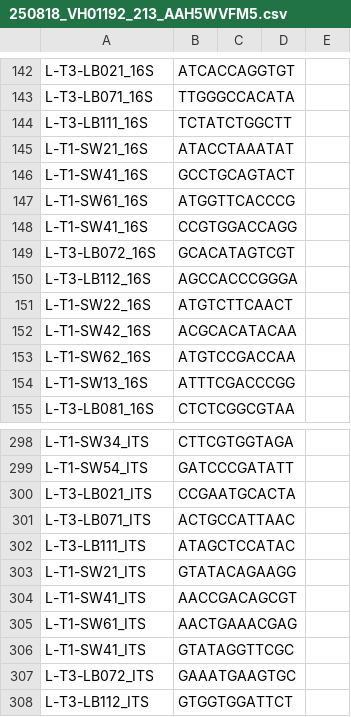
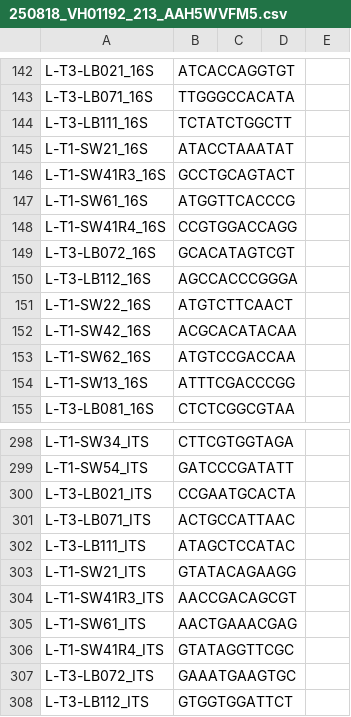
Before and after one commit to Citrus-HLB-Micro/Amplicon_PreProcess, a CSV file: ECDRE/250818_VH01192_213_AAH5WVFM5.csv, drawn as a sheet; only a part is shown, gaps mark what is left out.

```diff
--- a/ECDRE/250818_VH01192_213_AAH5WVFM5.csv
+++ b/ECDRE/250818_VH01192_213_AAH5WVFM5.csv
@@ -145,5 +145,5 @@ L-T3-LB111_16S,TCTATCTGGCTT
 L-T1-SW21_16S,ATACCTAAATAT
-L-T1-SW41_16S,GCCTGCAGTACT
+L-T1-SW41R3_16S,GCCTGCAGTACT
 L-T1-SW61_16S,ATGGTTCACCCG
-L-T1-SW41_16S,CCGTGGACCAGG
+L-T1-SW41R4_16S,CCGTGGACCAGG
 L-T3-LB072_16S,GCACATAGTCGT
@@ -303,5 +303,5 @@ L-T3-LB111_ITS,ATAGCTCCATAC
 L-T1-SW21_ITS,GTATACAGAAGG
-L-T1-SW41_ITS,AACCGACAGCGT
+L-T1-SW41R3_ITS,AACCGACAGCGT
 L-T1-SW61_ITS,AACTGAAACGAG
-L-T1-SW41_ITS,GTATAGGTTCGC
+L-T1-SW41R4_ITS,GTATAGGTTCGC
 L-T3-LB072_ITS,GAAATGAAGTGC
```
Also changed, not shown: ECDRE/Pool_8.16S.csv, ECDRE/Pool_8.16S.tsv, 2 other files.
